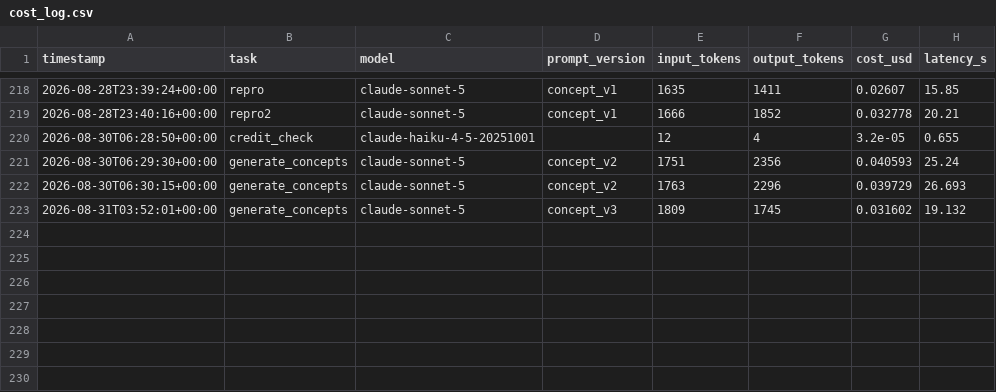
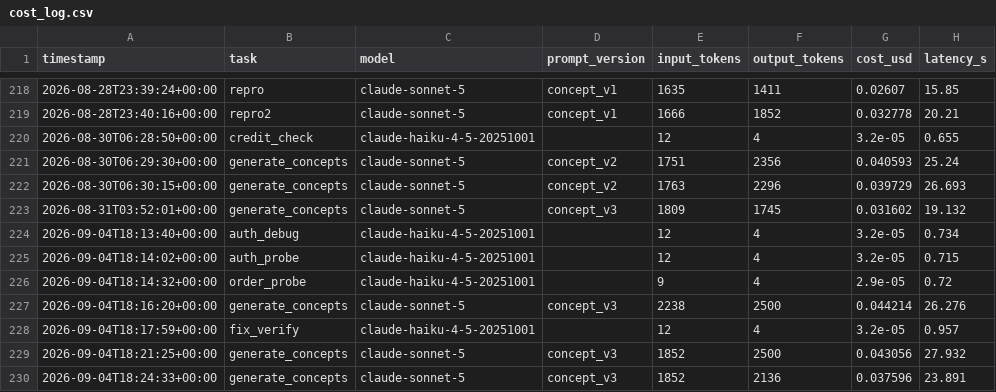
Before and after one commit to varunkhanna-ai/creative-signal-copilot, a CSV file: eval/cost_log.csv, drawn as a sheet; only a part is shown, gaps mark what is left out; the diff names each change by its address in the sheet, - before the commit and + after, or states it on an @@ line.

```diff
--- a/eval/cost_log.csv
+++ b/eval/cost_log.csv
+row 224: 2026-09-04T18:13:40+00:00 | auth_debug | claude-haiku-4-5-20251001 |  | 12 | 4 | 3.2e-05 | 0.734
+row 225: 2026-09-04T18:14:02+00:00 | auth_probe | claude-haiku-4-5-20251001 |  | 12 | 4 | 3.2e-05 | 0.715
+row 226: 2026-09-04T18:14:32+00:00 | order_probe | claude-haiku-4-5-20251001 |  | 9 | 4 | 2.9e-05 | 0.72
+row 227: 2026-09-04T18:16:20+00:00 | generate_concepts | claude-sonnet-5 | concept_v3 | 2238 | 2500 | 0.044214 | 26.276
+row 228: 2026-09-04T18:17:59+00:00 | fix_verify | claude-haiku-4-5-20251001 |  | 12 | 4 | 3.2e-05 | 0.957
+row 229: 2026-09-04T18:21:25+00:00 | generate_concepts | claude-sonnet-5 | concept_v3 | 1852 | 2500 | 0.043056 | 27.932
+row 230: 2026-09-04T18:24:33+00:00 | generate_concepts | claude-sonnet-5 | concept_v3 | 1852 | 2136 | 0.037596 | 23.891
```
Also changed, not shown: 8 other files.
